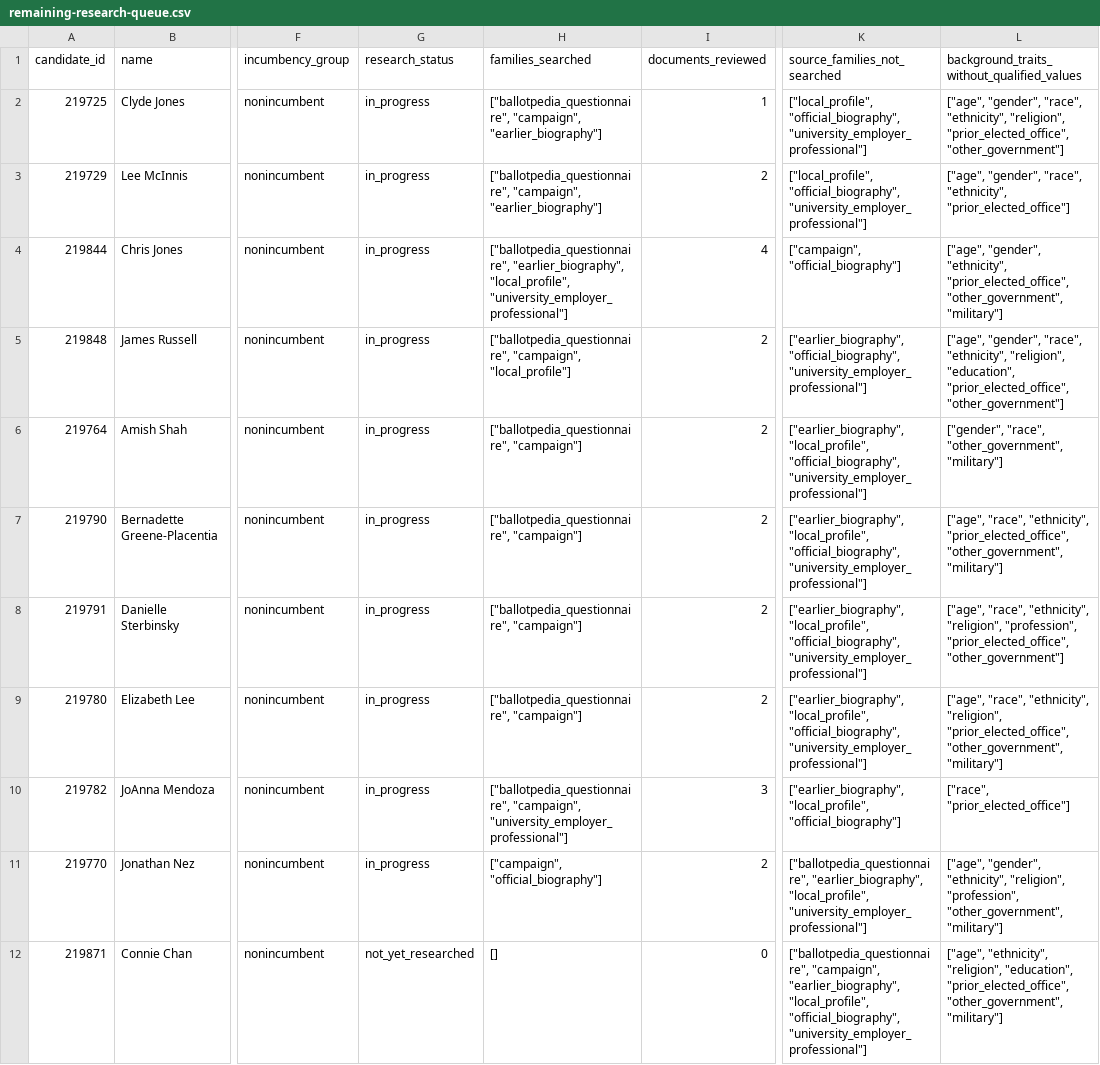
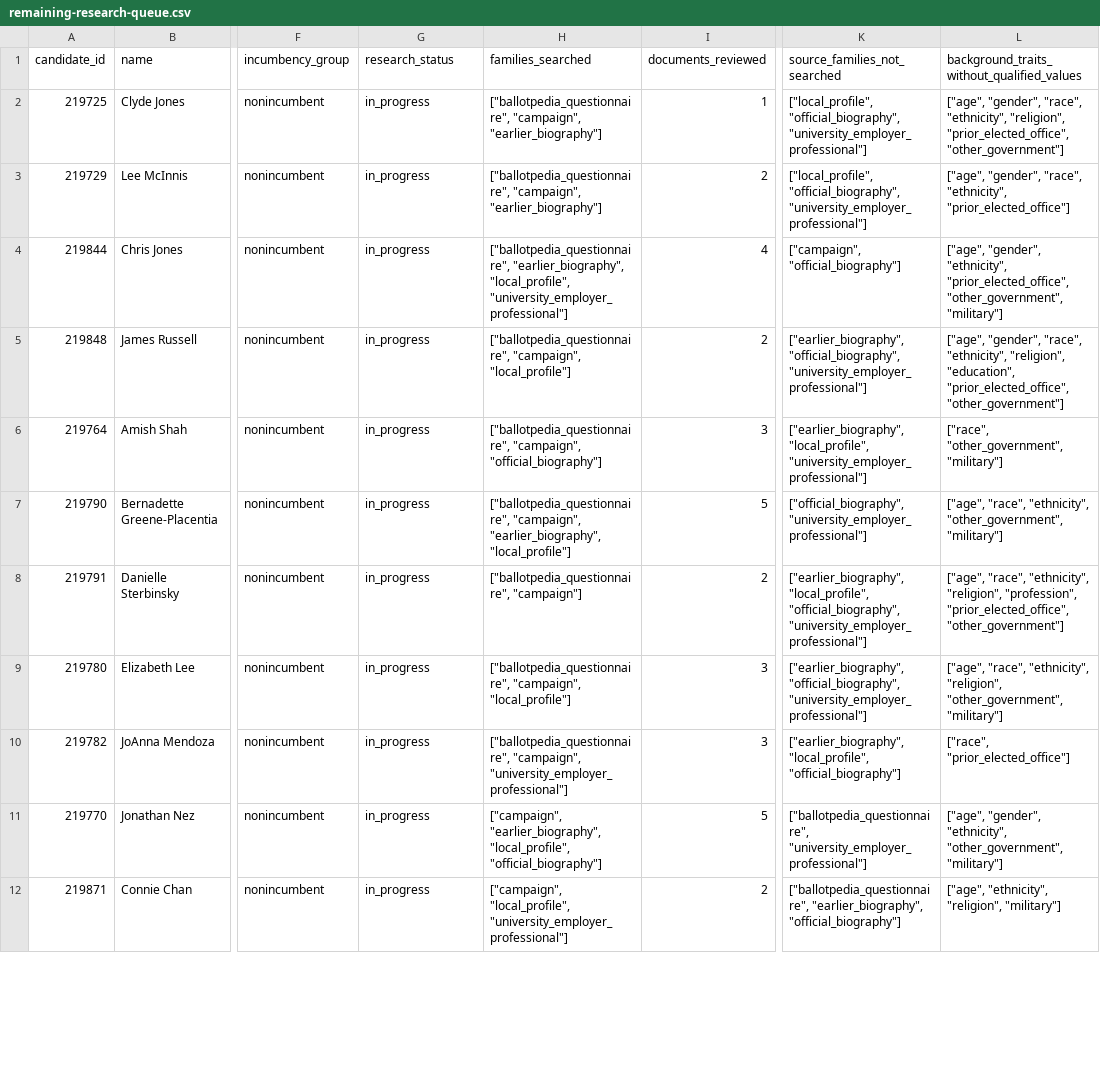
Before and after one commit to hanshanley/which-candidate, a CSV file: results/biographical-research/remaining-research-queue.csv, drawn as a sheet; only a part is shown, gaps mark what is left out; the diff covers the shown part only; the diff names each change by its address in the sheet, - before the commit and + after, or states it on an @@ line.

Commit message:
Expand reviewed nonincumbent biographies across three states

```diff
--- a/results/biographical-research/remaining-research-queue.csv
+++ b/results/biographical-research/remaining-research-queue.csv
-H6 (families_searched): ["ballotpedia_questionnaire", "campaign"]
+H6 (families_searched): ["ballotpedia_questionnaire", "campaign", "official_biography"]
-I6 (documents_reviewed): 2
+I6 (documents_reviewed): 3
-K6 (source_families_not_searched): ["earlier_biography", "local_profile", "official_biography", "university_employer_professional"]
+K6 (source_families_not_searched): ["earlier_biography", "local_profile", "university_employer_professional"]
-L6: ["gender", "race", "other_government", "military"]
+L6: ["race", "other_government", "military"]
-H7 (families_searched): ["ballotpedia_questionnaire", "campaign"]
+H7 (families_searched): ["ballotpedia_questionnaire", "campaign", "earlier_biography", "local_profile"]
-I7 (documents_reviewed): 2
+I7 (documents_reviewed): 5
-K7 (source_families_not_searched): ["earlier_biography", "local_profile", "official_biography", "university_employer_professional"]
+K7 (source_families_not_searched): ["official_biography", "university_employer_professional"]
-L7: …"race", "ethnicity", "prior_elected_office", "other_government", "military"]
+L7: …"race", "ethnicity", "other_government", "military"]
-H9 (families_searched): ["ballotpedia_questionnaire", "campaign"]
+H9 (families_searched): ["ballotpedia_questionnaire", "campaign", "local_profile"]
-I9 (documents_reviewed): 2
+I9 (documents_reviewed): 3
-K9 (source_families_not_searched): ["earlier_biography", "local_profile", "official_biography", "university_employer_professional"]
+K9 (source_families_not_searched): ["earlier_biography", "official_biography", "university_employer_professional"]
-L9: …"ethnicity", "religion", "prior_elected_office", "other_government", "military"]
+L9: …"ethnicity", "religion", "other_government", "military"]
-H11 (families_searched): ["campaign", "official_biography"]
+H11 (families_searched): ["campaign", "earlier_biography", "local_profile", "official_biography"]
-I11 (documents_reviewed): 2
+I11 (documents_reviewed): 5
-K11 (source_families_not_searched): ["ballotpedia_questionnaire", "earlier_biography", "local_profile", "university_employer_professional"]
+K11 (source_families_not_searched): ["ballotpedia_questionnaire", "university_employer_professional"]
-L11: …"gender", "ethnicity", "religion", "profession", "other_government", "military"]
+L11: …"gender", "ethnicity", "other_government", "military"]
-G12 (research_status): not_yet_researched
+G12 (research_status): in_progress
-H12 (families_searched): []
+H12 (families_searched): ["campaign", "local_profile", "university_employer_professional"]
-I12 (documents_reviewed): 0
+I12 (documents_reviewed): 2
-K12 (source_families_not_searched): ["ballotpedia_questionnaire", "campaign", "earlier_biography", "local_profile", "official_biography", "university_employer_professional"]
+K12 (source_families_not_searched): ["ballotpedia_questionnaire", "earlier_biography", "official_biography"]
-L12: …"ethnicity", "religion", "education", "prior_elected_office", "other_government", "military"]
+L12: …"ethnicity", "religion", "military"]
```
Also changed, not shown: 1 removed row and 27 edited cells elsewhere in this file, results/biographical-research/candidate-research-status.csv, results/biographical-research/coverage-by-party-and-incumbency.csv, 15 other files.
